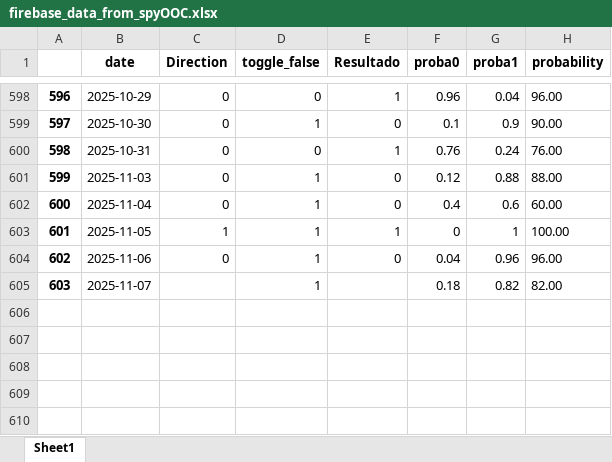
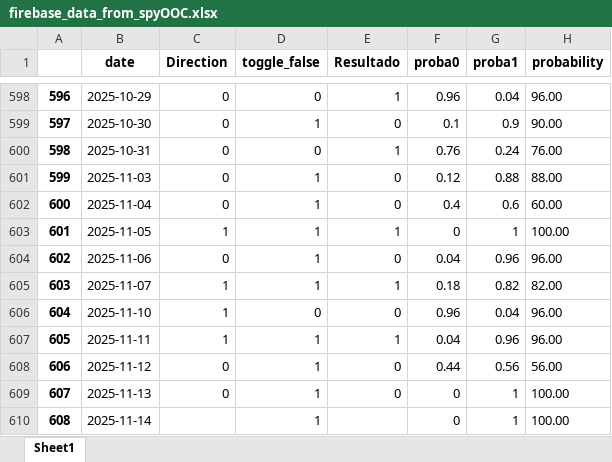
Before and after one commit to santiagogiraldo09/Arkad, an Excel workbook: firebase_data_from_spyOOC.xlsx, sheet Sheet1, drawn as a sheet; only a part is shown, gaps mark what is left out; values as stored, in another font and other column widths than the file's, no borders; the diff names each change by its address in the sheet, - before the commit and + after, or states it on an @@ line.

```diff
--- a/firebase_data_from_spyOOC.xlsx (sheet Sheet1)
+++ b/firebase_data_from_spyOOC.xlsx (sheet Sheet1)
-C605 (Direction): (empty)
+C605 (Direction): 1
-E605 (Resultado): (empty)
+E605 (Resultado): 1
+row 606: 604 | 2025-11-10 | 1 | 0 | 0 | 0.96 | 0.04 | 96.00
+row 607: 605 | 2025-11-11 | 1 | 1 | 1 | 0.04 | 0.96 | 96.00
+row 608: 606 | 2025-11-12 | 0 | 1 | 0 | 0.44 | 0.56 | 56.00
+row 609: 607 | 2025-11-13 | 0 | 1 | 0 | 0 | 1 | 100.00
+row 610: 608 | 2025-11-14 |  | 1 |  | 0 | 1 | 100.00
```
Also changed, not shown: firebase_data_from_spyEnsembleValenOpt.xlsx, firebase_data_from_spyVOC.xlsx.
